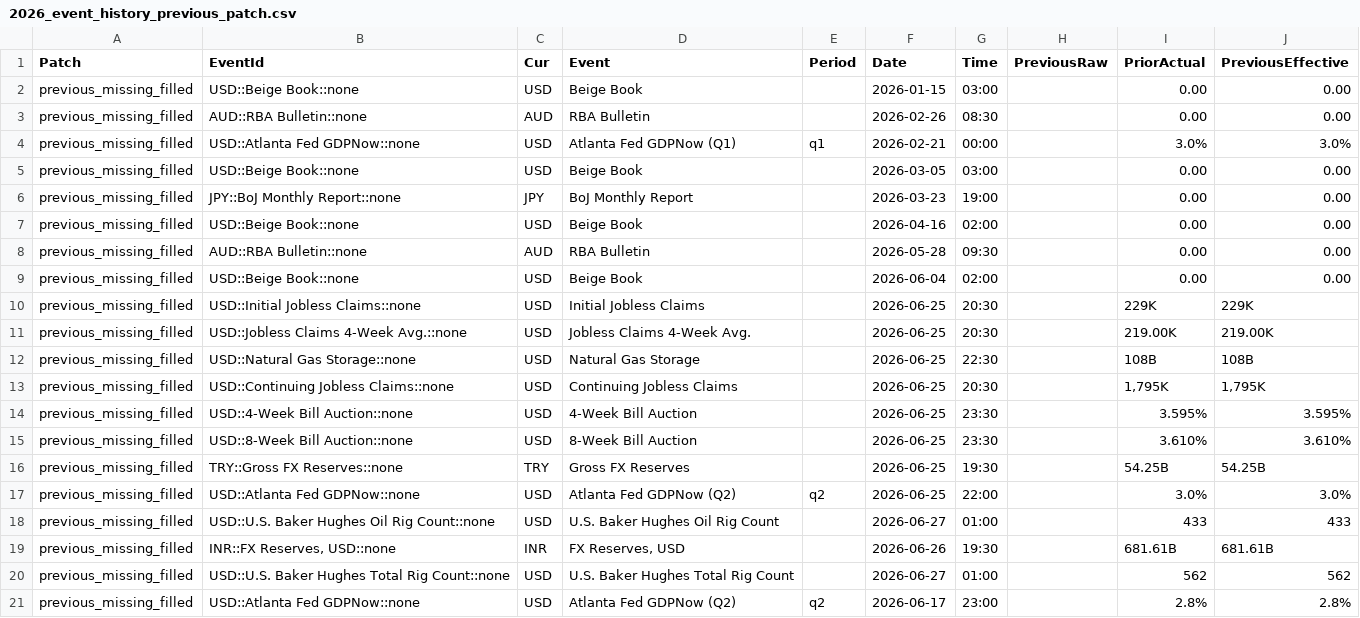
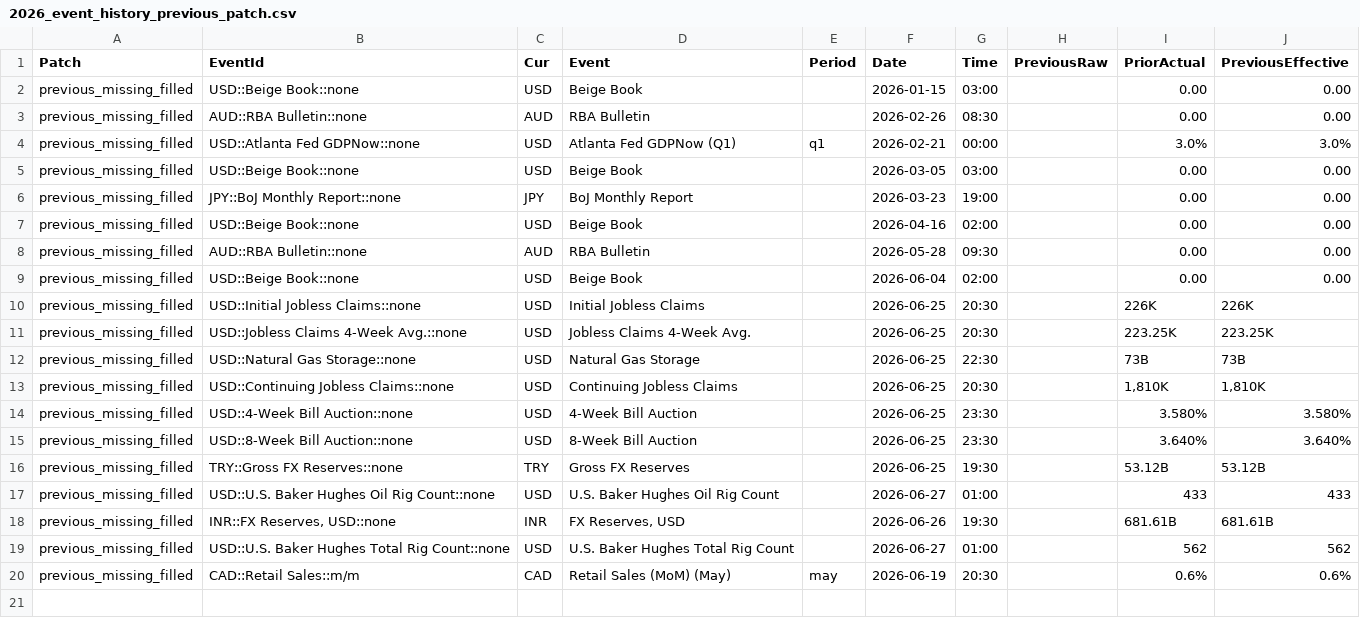
Before and after one commit to yiyousiow000814/XAUUSD-Calendar-Agent, a CSV file: data/event_history_index/2026_event_history_previous_patch.csv, drawn as a sheet.

```diff
--- a/data/event_history_index/2026_event_history_previous_patch.csv
+++ b/data/event_history_index/2026_event_history_previous_patch.csv
@@ -9,10 +9,9 @@ previous_missing_filled,AUD::RBA Bulletin::none,AUD,RBA Bulletin,,2026-05-28,09:
 previous_missing_filled,USD::Beige Book::none,USD,Beige Book,,2026-06-04,02:00,,0.00,0.00
-previous_missing_filled,USD::Initial Jobless Claims::none,USD,Initial Jobless Claims,,2026-06-25,20:30,,229K,229K
-previous_missing_filled,USD::Jobless Claims 4-Week Avg.::none,USD,Jobless Claims 4-Week Avg.,,2026-06-25,20:30,,219.00K,219.00K
-previous_missing_filled,USD::Natural Gas Storage::none,USD,Natural Gas Storage,,2026-06-25,22:30,,108B,108B
-previous_missing_filled,USD::Continuing Jobless Claims::none,USD,Continuing Jobless Claims,,2026-06-25,20:30,,"1,795K","1,795K"
-previous_missing_filled,USD::4-Week Bill Auction::none,USD,4-Week Bill Auction,,2026-06-25,23:30,,3.595%,3.595%
-previous_missing_filled,USD::8-Week Bill Auction::none,USD,8-Week Bill Auction,,2026-06-25,23:30,,3.610%,3.610%
-previous_missing_filled,TRY::Gross FX Reserves::none,TRY,Gross FX Reserves,,2026-06-25,19:30,,54.25B,54.25B
-previous_missing_filled,USD::Atlanta Fed GDPNow::none,USD,Atlanta Fed GDPNow  (Q2),q2,2026-06-25,22:00,,3.0%,3.0%
+previous_missing_filled,USD::Initial Jobless Claims::none,USD,Initial Jobless Claims,,2026-06-25,20:30,,226K,226K
+previous_missing_filled,USD::Jobless Claims 4-Week Avg.::none,USD,Jobless Claims 4-Week Avg.,,2026-06-25,20:30,,223.25K,223.25K
+previous_missing_filled,USD::Natural Gas Storage::none,USD,Natural Gas Storage,,2026-06-25,22:30,,73B,73B
+previous_missing_filled,USD::Continuing Jobless Claims::none,USD,Continuing Jobless Claims,,2026-06-25,20:30,,"1,810K","1,810K"
+previous_missing_filled,USD::4-Week Bill Auction::none,USD,4-Week Bill Auction,,2026-06-25,23:30,,3.580%,3.580%
+previous_missing_filled,USD::8-Week Bill Auction::none,USD,8-Week Bill Auction,,2026-06-25,23:30,,3.640%,3.640%
+previous_missing_filled,TRY::Gross FX Reserves::none,TRY,Gross FX Reserves,,2026-06-25,19:30,,53.12B,53.12B
 previous_missing_filled,USD::U.S. Baker Hughes Oil Rig Count::none,USD,U.S. Baker Hughes Oil Rig Count,,2026-06-27,01:00,,433,433
@@ -20,2 +19,2 @@ previous_missing_filled,"INR::FX Reserves, USD::none",INR,"FX Reserves, USD",,20
 previous_missing_filled,USD::U.S. Baker Hughes Total Rig Count::none,USD,U.S. Baker Hughes Total Rig Count,,2026-06-27,01:00,,562,562
-previous_missing_filled,USD::Atlanta Fed GDPNow::none,USD,Atlanta Fed GDPNow  (Q2),q2,2026-06-17,23:00,,2.8%,2.8%
+previous_missing_filled,CAD::Retail Sales::m/m,CAD,Retail Sales (MoM)  (May),may,2026-06-19,20:30,,0.6%,0.6%
```
Also changed, not shown: data/event_history_index/2026_event_history_index.csv, data/event_history_index/2026_event_history_issues.csv, 7 other files.
